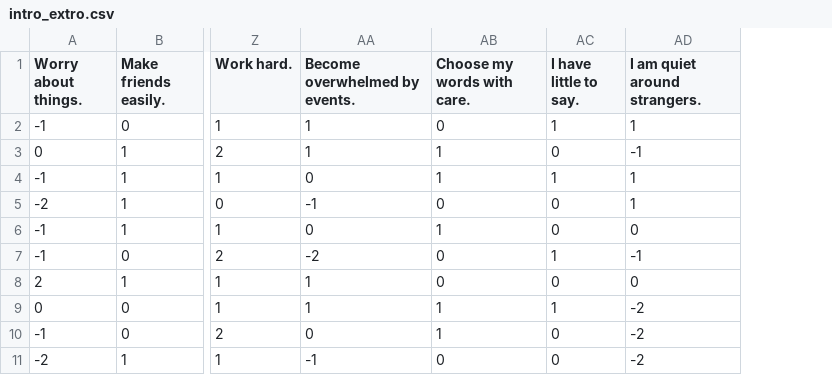
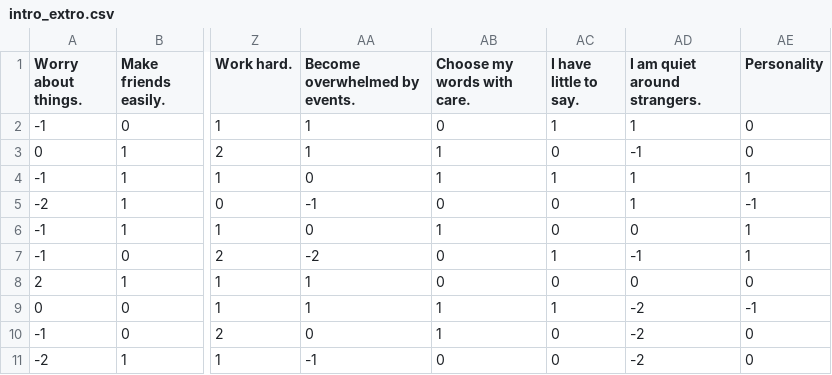
Before and after one commit to bhatt-nidhi/ML, a CSV file: intro_extro.csv, drawn as a sheet; only a part is shown, gaps mark what is left out; the diff names each change by its address in the sheet, - before the commit and + after, or states it on an @@ line.

Commit message:
Add files via upload

```diff
--- a/intro_extro.csv
+++ b/intro_extro.csv
+column AE (Personality), rows 2-11: 0 | 0 | 1 | -1 | 1 | 1 | 0 | -1 | 0 | 0
```
